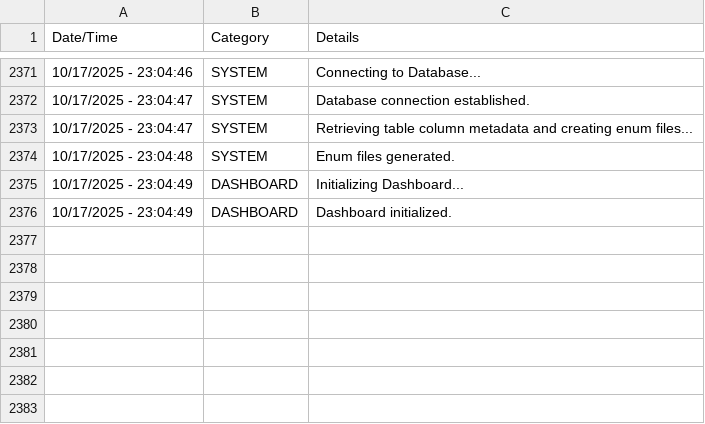
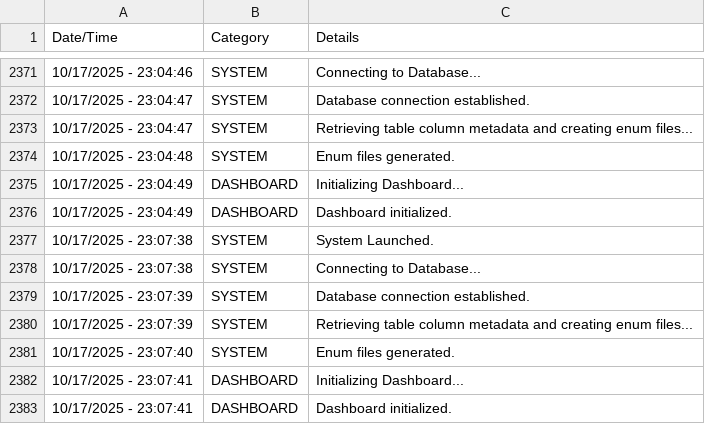
Before and after one commit to JuniperB07/Real-Estate-Management-System, a CSV file: bin/Debug/net8.0-windows/REMSLog.csv, drawn as a sheet; only a part is shown, gaps mark what is left out.

Commit message:
Debugged

```diff
--- a/bin/Debug/net8.0-windows/REMSLog.csv
+++ b/bin/Debug/net8.0-windows/REMSLog.csv
@@ -2376 +2376,8 @@
 10/17/2025 - 23:04:49,DASHBOARD,Dashboard initialized.
+10/17/2025 - 23:07:38,SYSTEM,System Launched.
+10/17/2025 - 23:07:38,SYSTEM,Connecting to Database...
+10/17/2025 - 23:07:39,SYSTEM,Database connection established.
+10/17/2025 - 23:07:39,SYSTEM,Retrieving table column metadata and creating enum files...
+10/17/2025 - 23:07:40,SYSTEM,Enum files generated.
+10/17/2025 - 23:07:41,DASHBOARD,Initializing Dashboard...
+10/17/2025 - 23:07:41,DASHBOARD,Dashboard initialized.
```
Also changed, not shown: 13 other files.
